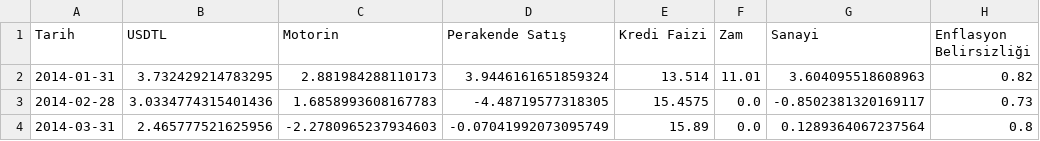
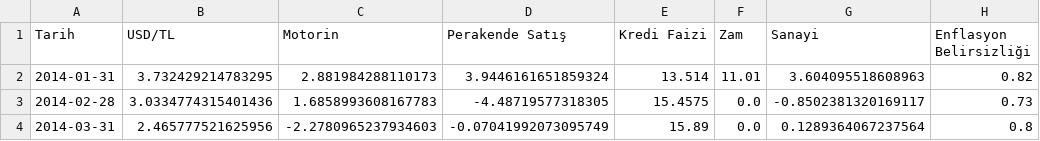
Before and after one commit to kaboya19/InflationForecast, a CSV file: data.csv, drawn as a sheet; only a part is shown; the diff names each change by its address in the sheet, - before the commit and + after, or states it on an @@ line.

```diff
--- a/data.csv
+++ b/data.csv
-B1: USDTL
+B1: USD/TL
```
Also changed, not shown: 1 other file.
